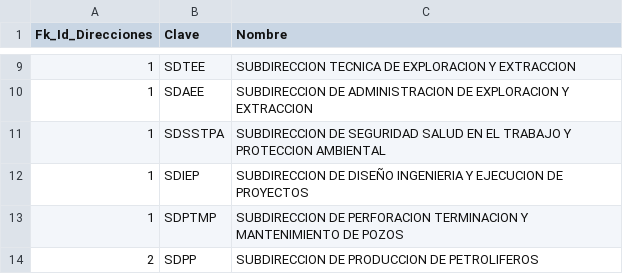
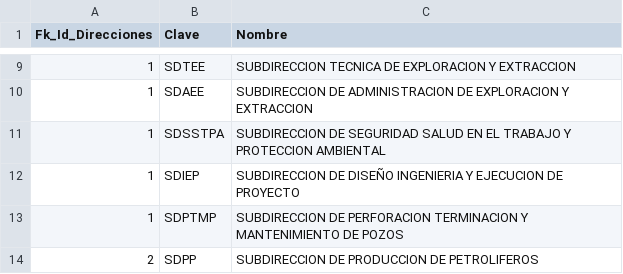
Before and after one commit to JesusHernandez0711/DBPicade, a CSV file: CSV/CATALOGO-SUBDIRECCIONES-FINAL.csv, drawn as a sheet; only a part is shown, gaps mark what is left out; the diff names each change by its address in the sheet, - before the commit and + after, or states it on an @@ line.

```diff
--- a/CSV/CATALOGO-SUBDIRECCIONES-FINAL.csv
+++ b/CSV/CATALOGO-SUBDIRECCIONES-FINAL.csv
-C12 (Nombre): …EJECUCION DE PROYECTOS
+C12 (Nombre): …EJECUCION DE PROYECTO
```
Also changed, not shown: CSV/CATALOGO-PUESTOS-TRABAJO-FINAL.csv, CSV/INFO-PERSONAL-FINAL.csv, 2 other files.
